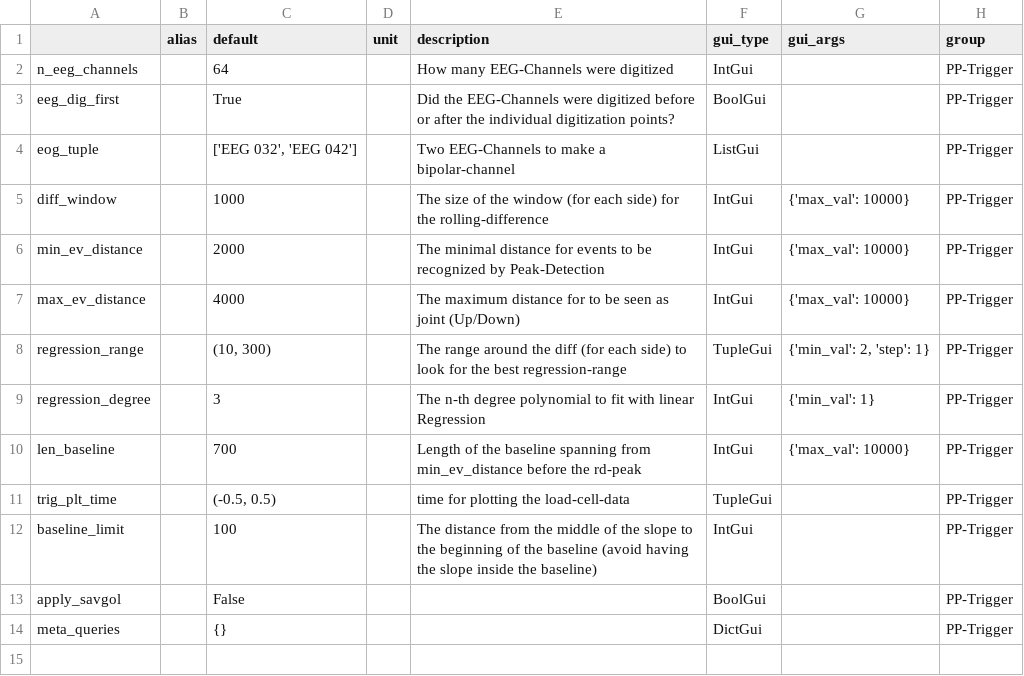
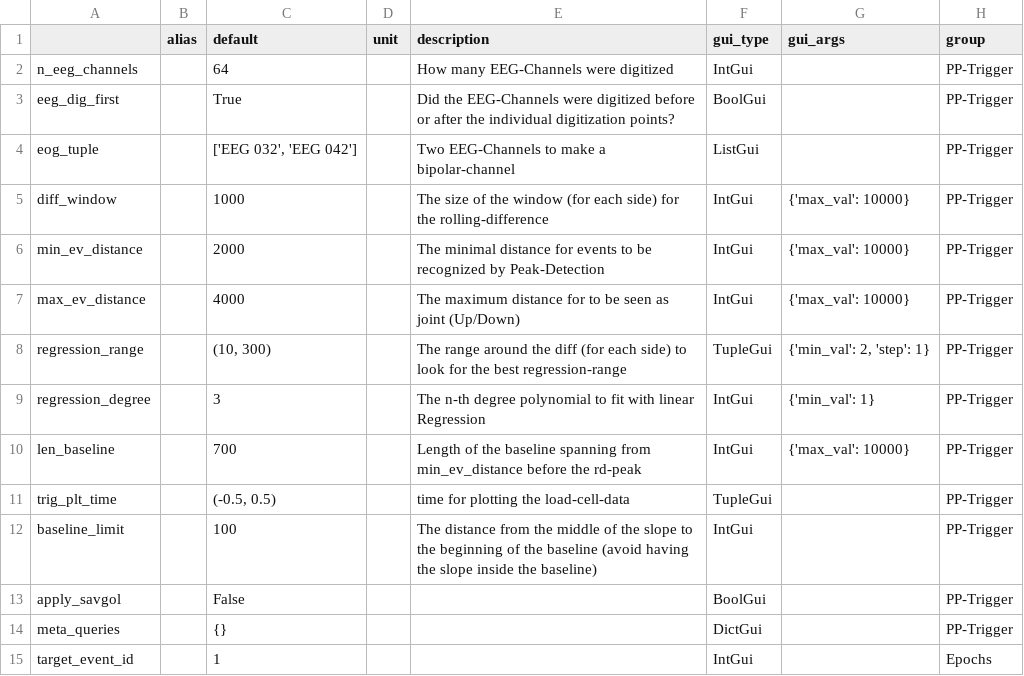
Before and after one commit to marsipu/trigger_funcs, a CSV file: trigger_funcs_parameters.csv, drawn as a sheet; the diff names each change by its address in the sheet, - before the commit and + after, or states it on an @@ line.

```diff
--- a/trigger_funcs_parameters.csv
+++ b/trigger_funcs_parameters.csv
+row 15: target_event_id |  | 1 |  |  | IntGui |  | Epochs
```
Also changed, not shown: trigger_funcs_functions.csv, 1 other file.
